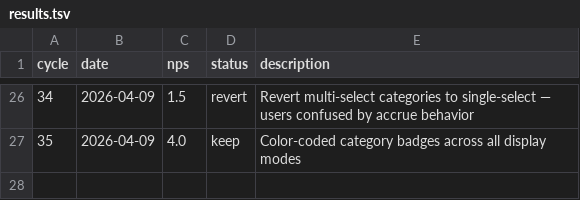
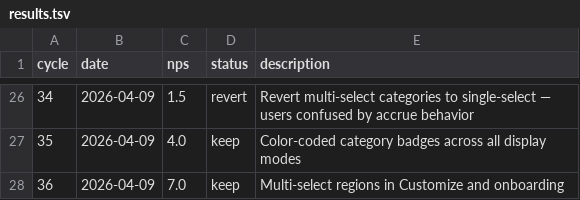
Before and after one commit to fabriciobloisi/AutoPMF, a TSV file: results.tsv, drawn as a sheet; only a part is shown, gaps mark what is left out; the diff names each change by its address in the sheet, - before the commit and + after, or states it on an @@ line.

Commit message:
AutoLoop cycle 36: update logs

```diff
--- a/results.tsv
+++ b/results.tsv
+row 28: 36 | 2026-04-09 | 7.0 | keep | Multi-select regions in Customize and onboarding
```
Also changed, not shown: 2 other files.
